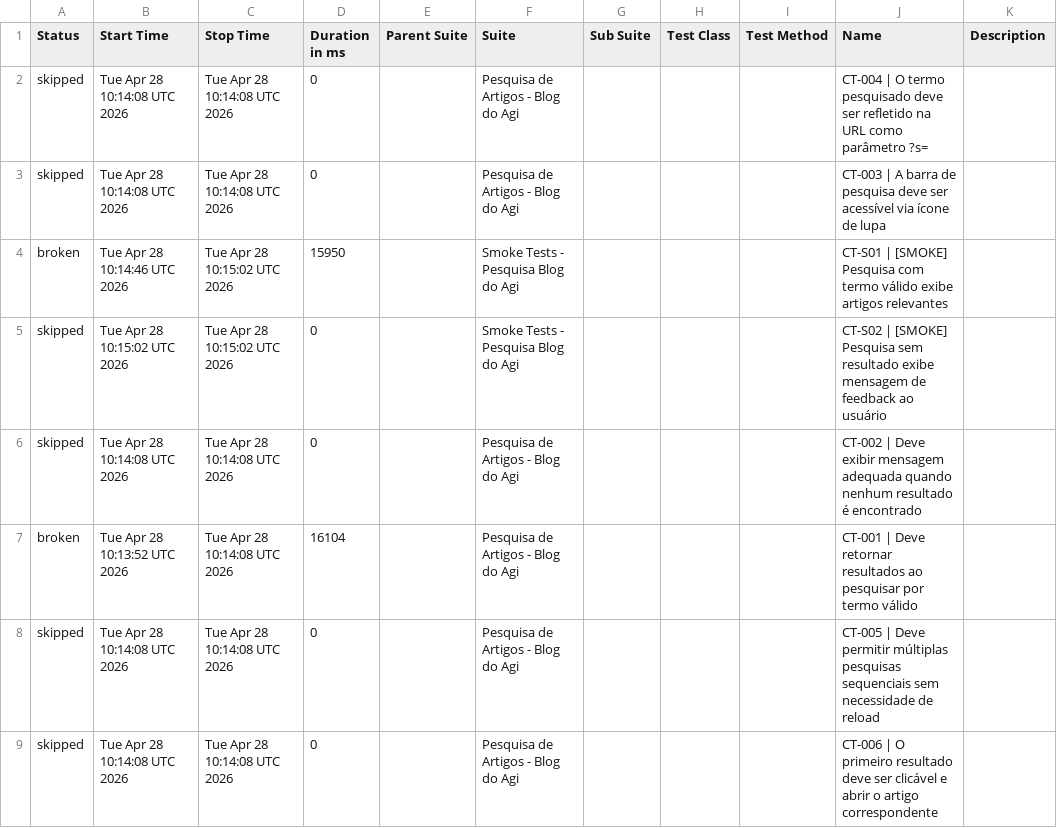
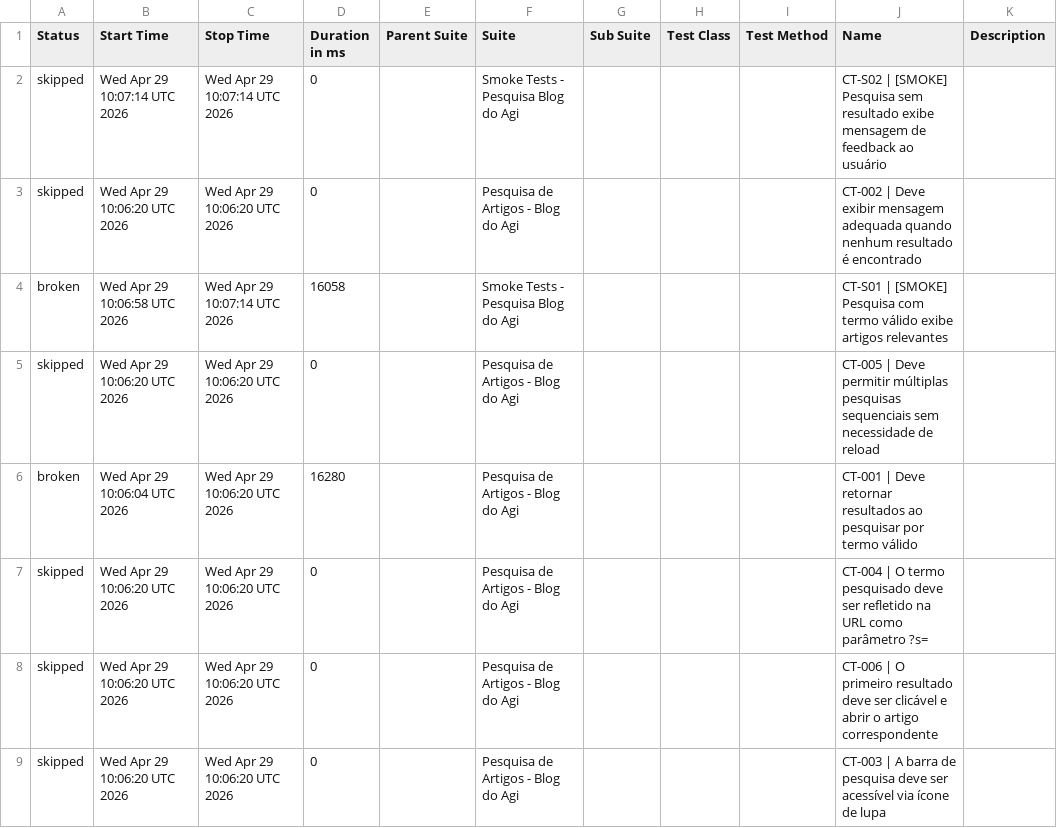
Before and after one commit to FranciscoGeorgeR/blogdoagi-cypress-tests, a CSV file: data/suites.csv, drawn as a sheet.

```diff
--- a/data/suites.csv
+++ b/data/suites.csv
@@ -1,9 +1,9 @@
 "Status","Start Time","Stop Time","Duration in ms","Parent Suite","Suite","Sub Suite","Test Class","Test Method","Name","Description"
-"skipped","Tue Apr 28 10:14:08 UTC 2026","Tue Apr 28 10:14:08 UTC 2026","0","","Pesquisa de Artigos - Blog do Agi","","","","CT-004 | O termo pesquisado deve ser refletido na URL como parâmetro ?s=",""
-"skipped","Tue Apr 28 10:14:08 UTC 2026","Tue Apr 28 10:14:08 UTC 2026","0","","Pesquisa de Artigos - Blog do Agi","","","","CT-003 | A barra de pesquisa deve ser acessível via ícone de lupa",""
-"broken","Tue Apr 28 10:14:46 UTC 2026","Tue Apr 28 10:15:02 UTC 2026","15950","","Smoke Tests - Pesquisa Blog do Agi","","","","CT-S01 | [SMOKE] Pesquisa com termo válido exibe artigos relevantes",""
-"skipped","Tue Apr 28 10:15:02 UTC 2026","Tue Apr 28 10:15:02 UTC 2026","0","","Smoke Tests - Pesquisa Blog do Agi","","","","CT-S02 | [SMOKE] Pesquisa sem resultado exibe mensagem de feedback ao usuário",""
-"skipped","Tue Apr 28 10:14:08 UTC 2026","Tue Apr 28 10:14:08 UTC 2026","0","","Pesquisa de Artigos - Blog do Agi","","","","CT-002 | Deve exibir mensagem adequada quando nenhum resultado é encontrado",""
-"broken","Tue Apr 28 10:13:52 UTC 2026","Tue Apr 28 10:14:08 UTC 2026","16104","","Pesquisa de Artigos - Blog do Agi","","","","CT-001 | Deve retornar resultados ao pesquisar por termo válido",""
-"skipped","Tue Apr 28 10:14:08 UTC 2026","Tue Apr 28 10:14:08 UTC 2026","0","","Pesquisa de Artigos - Blog do Agi","","","","CT-005 | Deve permitir múltiplas pesquisas sequenciais sem necessidade de reload",""
-"skipped","Tue Apr 28 10:14:08 UTC 2026","Tue Apr 28 10:14:08 UTC 2026","0","","Pesquisa de Artigos - Blog do Agi","","","","CT-006 | O primeiro resultado deve ser clicável e abrir o artigo correspondente",""
+"skipped","Wed Apr 29 10:07:14 UTC 2026","Wed Apr 29 10:07:14 UTC 2026","0","","Smoke Tests - Pesquisa Blog do Agi","","","","CT-S02 | [SMOKE] Pesquisa sem resultado exibe mensagem de feedback ao usuário",""
+"skipped","Wed Apr 29 10:06:20 UTC 2026","Wed Apr 29 10:06:20 UTC 2026","0","","Pesquisa de Artigos - Blog do Agi","","","","CT-002 | Deve exibir mensagem adequada quando nenhum resultado é encontrado",""
+"broken","Wed Apr 29 10:06:58 UTC 2026","Wed Apr 29 10:07:14 UTC 2026","16058","","Smoke Tests - Pesquisa Blog do Agi","","","","CT-S01 | [SMOKE] Pesquisa com termo válido exibe artigos relevantes",""
+"skipped","Wed Apr 29 10:06:20 UTC 2026","Wed Apr 29 10:06:20 UTC 2026","0","","Pesquisa de Artigos - Blog do Agi","","","","CT-005 | Deve permitir múltiplas pesquisas sequenciais sem necessidade de reload",""
+"broken","Wed Apr 29 10:06:04 UTC 2026","Wed Apr 29 10:06:20 UTC 2026","16280","","Pesquisa de Artigos - Blog do Agi","","","","CT-001 | Deve retornar resultados ao pesquisar por termo válido",""
+"skipped","Wed Apr 29 10:06:20 UTC 2026","Wed Apr 29 10:06:20 UTC 2026","0","","Pesquisa de Artigos - Blog do Agi","","","","CT-004 | O termo pesquisado deve ser refletido na URL como parâmetro ?s=",""
+"skipped","Wed Apr 29 10:06:20 UTC 2026","Wed Apr 29 10:06:20 UTC 2026","0","","Pesquisa de Artigos - Blog do Agi","","","","CT-006 | O primeiro resultado deve ser clicável e abrir o artigo correspondente",""
+"skipped","Wed Apr 29 10:06:20 UTC 2026","Wed Apr 29 10:06:20 UTC 2026","0","","Pesquisa de Artigos - Blog do Agi","","","","CT-003 | A barra de pesquisa deve ser acessível via ícone de lupa",""
```
Also changed, not shown: 55 other files.
